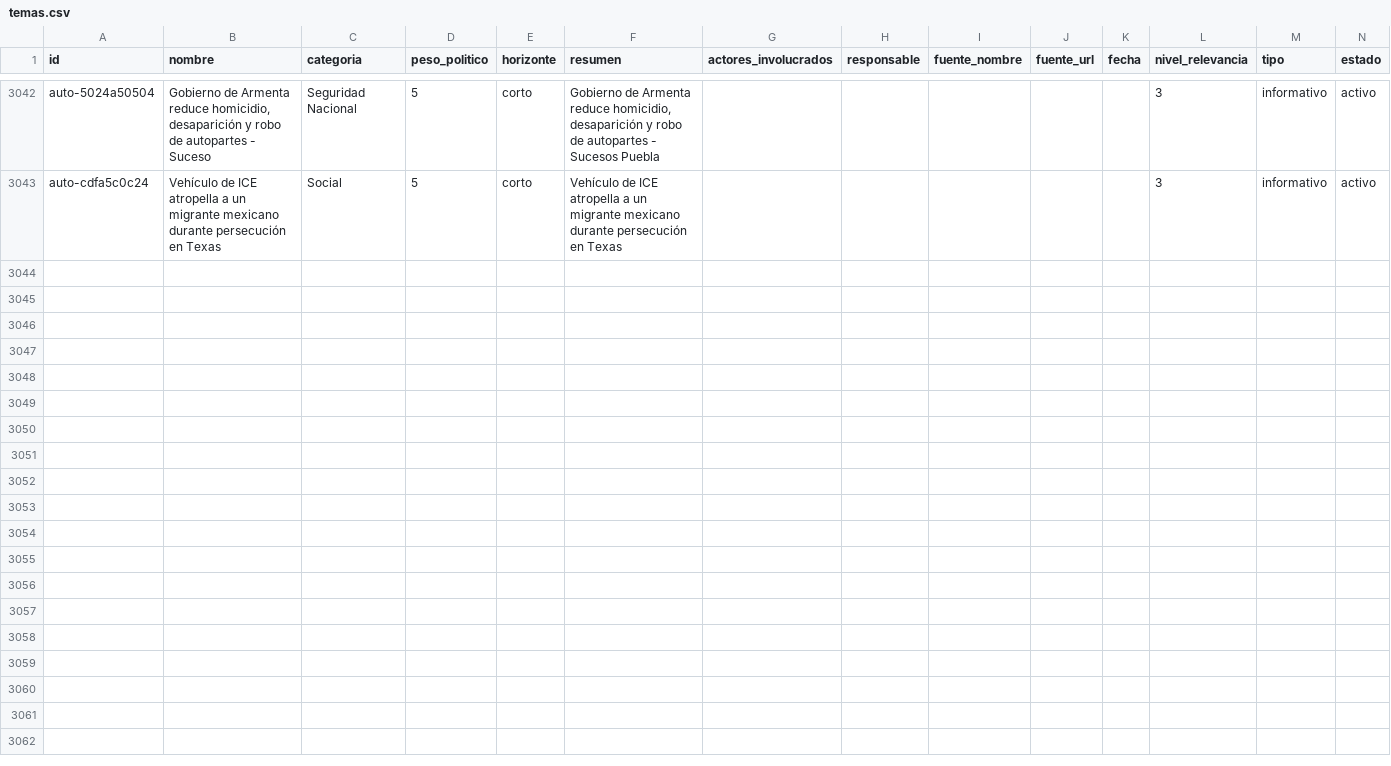
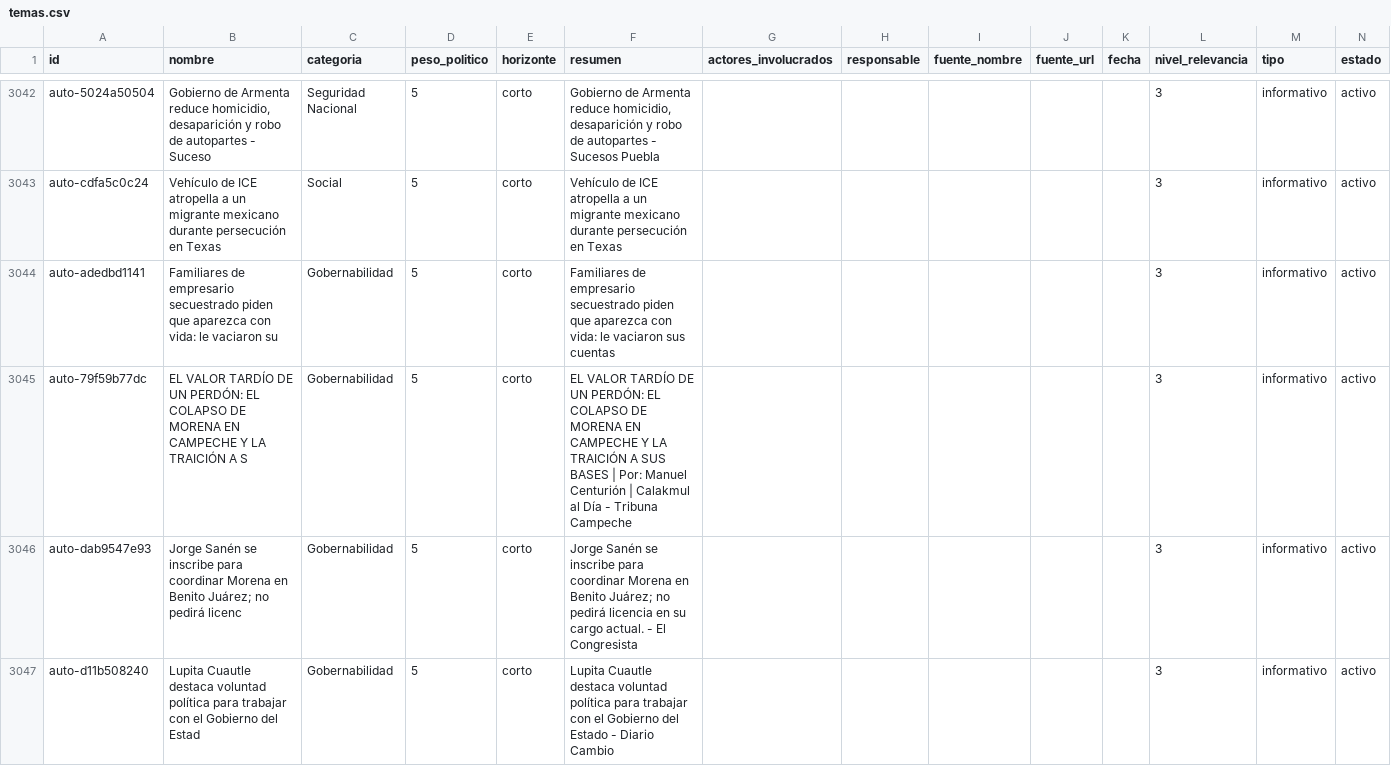
Before and after one commit to OckarLezama/ecosistema-politico, a CSV file: data/temas.csv, drawn as a sheet; only a part is shown, gaps mark what is left out; rows hold the shown columns only; the diff names each change by its address in the sheet, - before the commit and + after, or states it on an @@ line.

Commit message:
Robot: actualizacion automatica

```diff
--- a/data/temas.csv
+++ b/data/temas.csv
+row 3044: auto-adedbd1141 | Familiares de empresario secuestrado piden que aparezca con vida: le vaciaron su | Gobernabilidad | 5 | corto | Familiares de empresario secuestrado piden que aparezca con vida: le vaciaron sus cuentas |  |  |  |  |  | 3 | informativo | activo
+row 3045: auto-79f59b77dc | EL VALOR TARDÍO DE UN PERDÓN: EL COLAPSO DE MORENA EN CAMPECHE Y LA TRAICIÓN A S | Gobernabilidad | 5 | corto | EL VALOR TARDÍO DE UN PERDÓN: EL COLAPSO DE MORENA EN CAMPECHE Y LA TRAICIÓN A SUS BASES | Por: Manuel Centurión | Calakmul al Día - Tribuna Campeche |  |  |  |  |  | 3 | informativo | activo
+row 3046: auto-dab9547e93 | Jorge Sanén se inscribe para coordinar Morena en Benito Juárez; no pedirá licenc | Gobernabilidad | 5 | corto | Jorge Sanén se inscribe para coordinar Morena en Benito Juárez; no pedirá licencia en su cargo actual. - El Congresista |  |  |  |  |  | 3 | informativo | activo
+row 3047: auto-d11b508240 | Lupita Cuautle destaca voluntad política para trabajar con el Gobierno del Estad | Gobernabilidad | 5 | corto | Lupita Cuautle destaca voluntad política para trabajar con el Gobierno del Estado - Diario Cambio |  |  |  |  |  | 3 | informativo | activo
```
Also changed, not shown: data/agrupacion_log.csv, data/auditoria_temas.csv, 3 other files.
